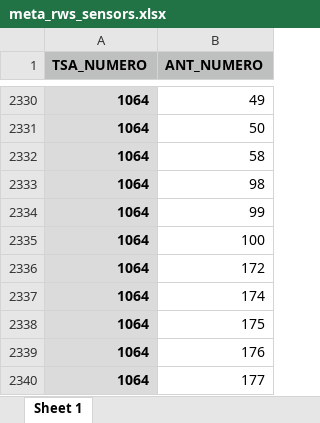
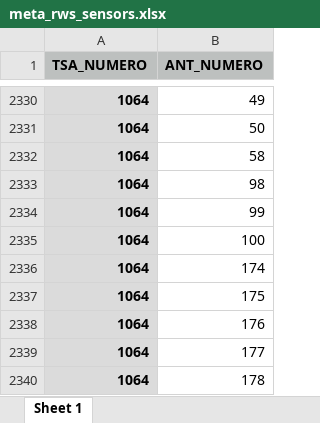
Before and after one commit to tmfg/metadata, an Excel workbook: xls/meta_rws_sensors.xlsx, sheet Sheet 1, drawn as a sheet; only a part is shown, gaps mark what is left out; the shorter side is filled out with more unchanged rows; values as stored, in another font and other column widths than the file's, no borders; removed rows and columns are numbered as before the commit, all else as after; the diff covers the shown part only; the diff names each change by its address in the sheet, - before the commit and + after, or states it on an @@ line.

```diff
--- a/xls/meta_rws_sensors.xlsx (sheet Sheet 1)
+++ b/xls/meta_rws_sensors.xlsx (sheet Sheet 1)
-row 2336: 1064 | 172
```
Also changed, not shown: 78 added rows elsewhere in this sheet, xls/meta_rw_cameras.xlsx, xls/meta_rws_stations.xlsx, 5 other files.
